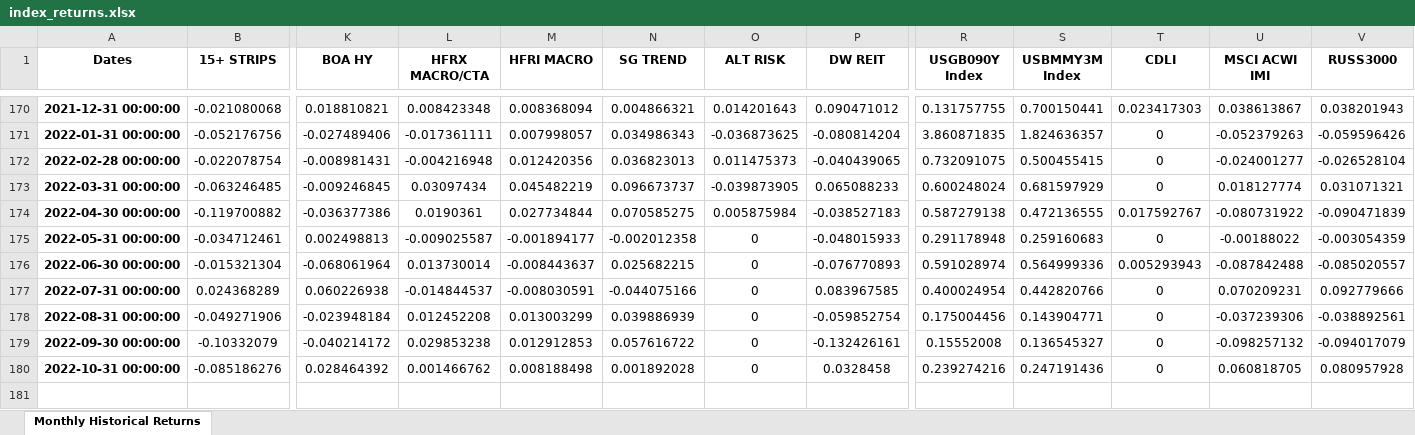
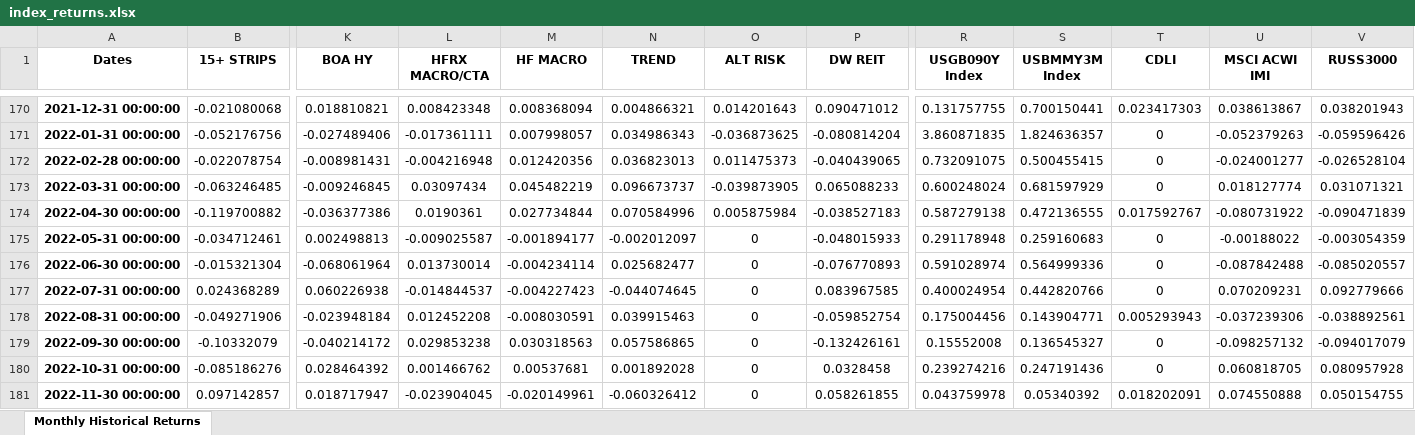
Before and after one commit to pforjoe/SAA, an Excel workbook: data/time_series/index_returns.xlsx, sheet Monthly Historical Returns, drawn as a sheet; only a part is shown, gaps mark what is left out; values as stored, in another font and other column widths than the file's, no borders; conditional formats not drawn; rows hold the shown columns only; the diff names each change by its address in the sheet, - before the commit and + after, or states it on an @@ line.

```diff
--- a/data/time_series/index_returns.xlsx (sheet Monthly Historical Returns)
+++ b/data/time_series/index_returns.xlsx (sheet Monthly Historical Returns)
-M1: HFRI MACRO
+M1: HF MACRO
-N1: SG TREND
+N1: TREND
-N174 (TREND): 0.070585275
+N174 (TREND): 0.070584996
-N175 (TREND): -0.002012358
+N175 (TREND): -0.002012097
-M176 (HF MACRO): -0.008443637
+M176 (HF MACRO): -0.004234114
-N176 (TREND): 0.025682215
+N176 (TREND): 0.025682477
-T176 (CDLI): 0.005293943
+T176 (CDLI): 0
-M177 (HF MACRO): -0.008030591
+M177 (HF MACRO): -0.004227423
-N177 (TREND): -0.044075166
+N177 (TREND): -0.044074645
-M178 (HF MACRO): 0.013003299
+M178 (HF MACRO): -0.008030591
-N178 (TREND): 0.039886939
+N178 (TREND): 0.039915463
-T178 (CDLI): 0
+T178 (CDLI): 0.005293943
-M179 (HF MACRO): 0.012912853
+M179 (HF MACRO): 0.030318563
-N179 (TREND): 0.057616722
+N179 (TREND): 0.057586865
-M180 (HF MACRO): 0.008188498
+M180 (HF MACRO): 0.00537681
+row 181: 2022-11-30 00:00:00 | 0.097142857 | 0.018717947 | -0.023904045 | -0.020149961 | -0.060326412 | 0 | 0.058261855 | 0.043759978 | 0.05340392 | 0.018202091 | 0.074550888 | 0.050154755
```
Also changed, not shown: data/index_data.xlsx.
